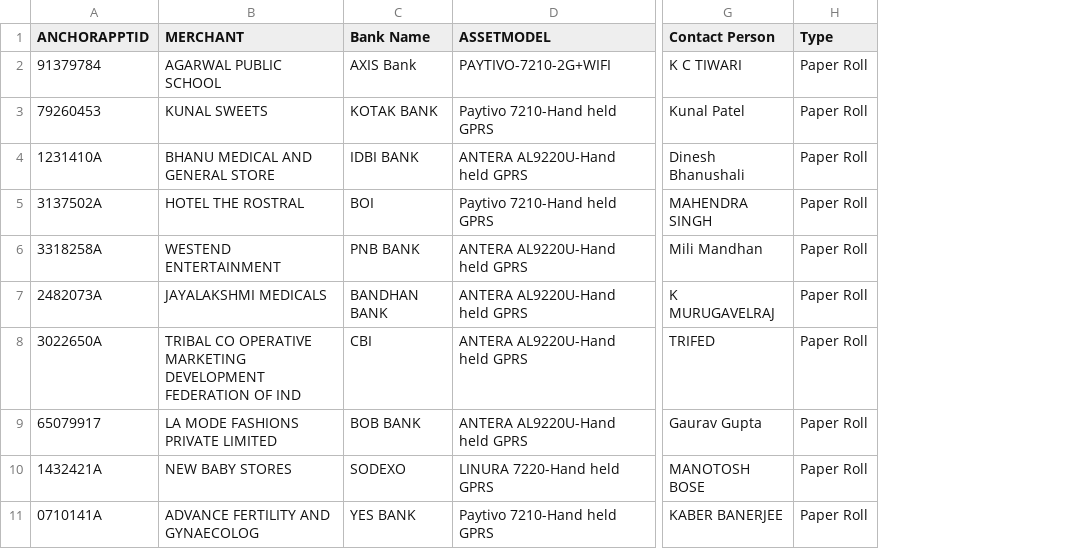
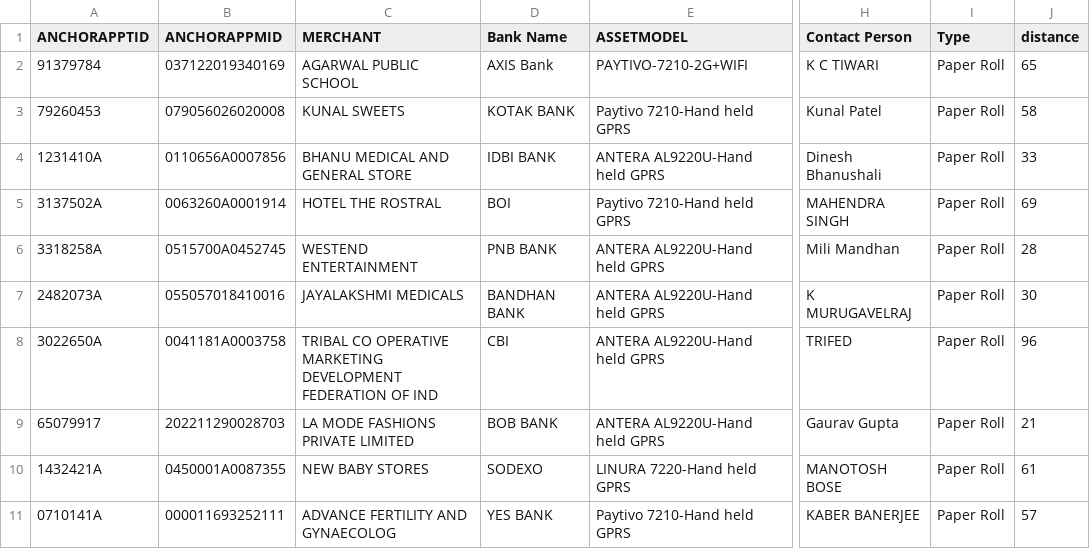
Before and after one commit to gituser18synthora/EchoSphere, a CSV file: tenant/Wordline/Wordline.csv, drawn as a sheet; only a part is shown, gaps mark what is left out; the diff names each change by its address in the sheet, - before the commit and + after, or states it on an @@ line.

```diff
--- a/tenant/Wordline/Wordline.csv
+++ b/tenant/Wordline/Wordline.csv
+column B (ANCHORAPPMID), rows 2-11: 037122019340169 | 079056026020008 | 0110656A0007856 | 0063260A0001914 | 0515700A0452745 | 055057018410016 | 0041181A0003758 | 202211290028703 | 0450001A0087355 | 000011693252111
+column J (distance), rows 2-11: 65 | 58 | 33 | 69 | 28 | 30 | 96 | 21 | 61 | 57
```
Also changed, not shown: 13 other files.
